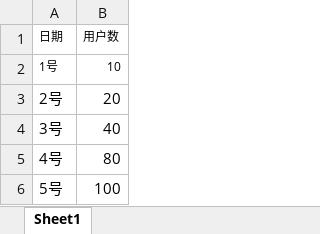
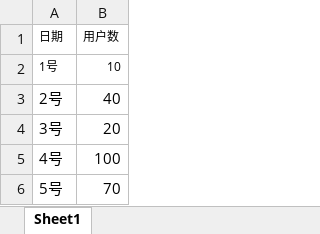
Before and after one commit to piguncle1/yubi-backend, an Excel workbook: src/main/resources/网站数据.xlsx, sheet Sheet1, drawn as a sheet; values as stored, in another font and other column widths than the file's, no borders; the diff names each change by its address in the sheet, - before the commit and + after, or states it on an @@ line.

```diff
--- a/src/main/resources/网站数据.xlsx (sheet Sheet1)
+++ b/src/main/resources/网站数据.xlsx (sheet Sheet1)
-B3 (用户数): 20
+B3 (用户数): 40
-B4 (用户数): 40
+B4 (用户数): 20
-B5 (用户数): 80
+B5 (用户数): 100
-B6 (用户数): 100
+B6 (用户数): 70
```
Also changed, not shown: 7 other files.
